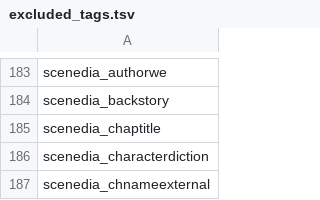
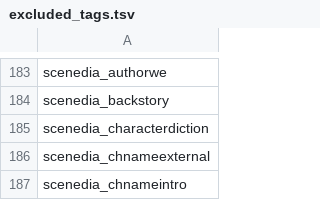
Before and after one commit to aculich/novel-scenification, a TSV file: excluded_tags.tsv, drawn as a sheet; only a part is shown, gaps mark what is left out; the shorter side is filled out with more unchanged rows; the diff names each change by its address in the sheet, - before the commit and + after, or states it on an @@ line.

Commit message:
Update excluded_tags.tsv

```diff
--- a/excluded_tags.tsv
+++ b/excluded_tags.tsv
-row 185: scenedia_chaptitle
```
